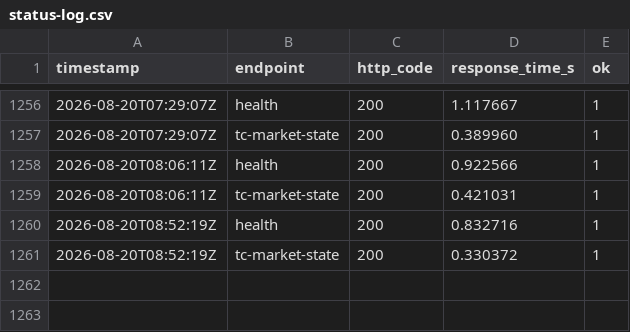
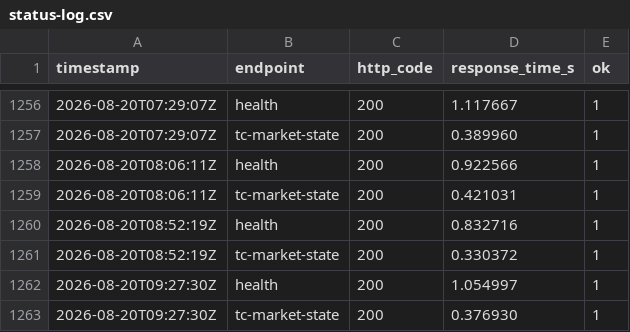
Before and after one commit to HADJAL001/asgard-redesign, a CSV file: monitoring/status-log.csv, drawn as a sheet; only a part is shown, gaps mark what is left out.

```diff
--- a/monitoring/status-log.csv
+++ b/monitoring/status-log.csv
@@ -1261 +1261,3 @@ timestamp,endpoint,http_code,response_time_s,ok
 2026-08-20T08:52:19Z,tc-market-state,200,0.330372,1
+2026-08-20T09:27:30Z,health,200,1.054997,1
+2026-08-20T09:27:30Z,tc-market-state,200,0.376930,1
```
